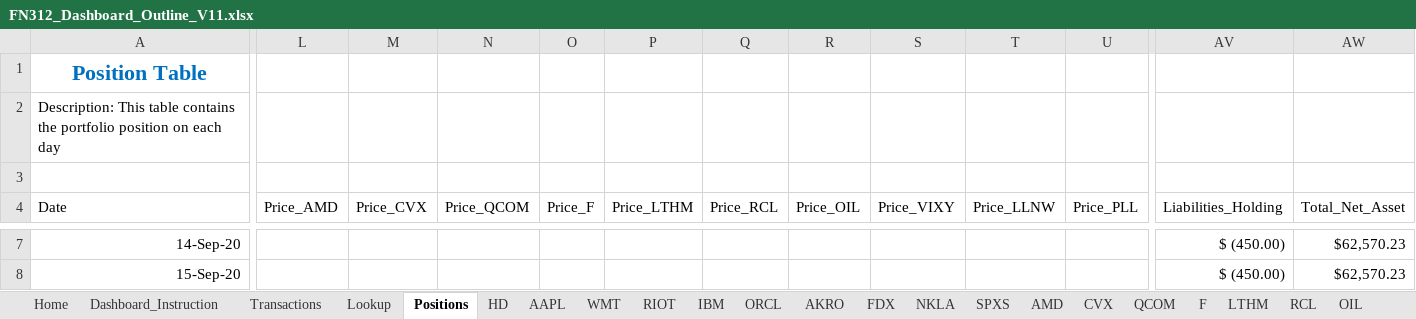
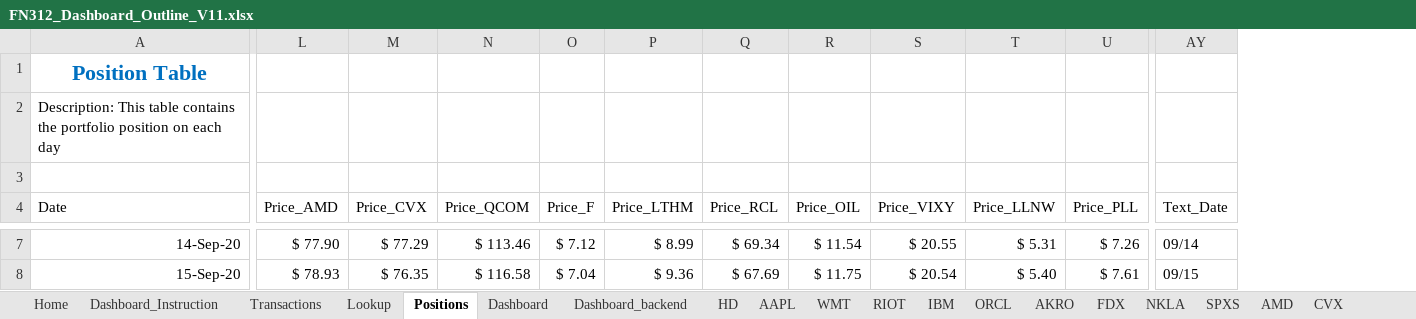
Before and after one commit to GoodDee/FN312-Investment-Challenge-2020, an Excel workbook: FN312_Dashboard_Outline_V11.xlsx, sheet Positions, drawn as a sheet; only a part is shown, gaps mark what is left out; values as stored, in another font and other column widths than the file's, no borders; table styles not drawn; removed rows and columns are numbered as before the commit, all else as after; the diff covers the shown part only; the diff names each change by its address in the sheet, - before the commit and + after, or states it on an @@ line.

```diff
--- a/FN312_Dashboard_Outline_V11.xlsx (sheet Positions)
+++ b/FN312_Dashboard_Outline_V11.xlsx (sheet Positions)
@@ column AV (Liabilities_Holding) hidden, rows 7-8: $ (450.00) | $ (450.00) @@
@@ column AW (Total_Net_Asset) hidden, rows 7-8: $62,570.23 | $62,570.23 @@
+column AY (Text_Date), rows 7-8: 09/14 | 09/15
-L7 (Price_AMD): (empty)
+L7 (Price_AMD): $ 77.90
-M7 (Price_CVX): (empty)
+M7 (Price_CVX): $ 77.29
-N7 (Price_QCOM): (empty)
+N7 (Price_QCOM): $ 113.46
-O7 (Price_F): (empty)
+O7 (Price_F): $ 7.12
-P7 (Price_LTHM): (empty)
+P7 (Price_LTHM): $ 8.99
-Q7 (Price_RCL): (empty)
+Q7 (Price_RCL): $ 69.34
-R7 (Price_OIL): (empty)
+R7 (Price_OIL): $ 11.54
-S7 (Price_VIXY): (empty)
+S7 (Price_VIXY): $ 20.55
-T7 (Price_LLNW): (empty)
+T7 (Price_LLNW): $ 5.31
-U7 (Price_PLL): (empty)
+U7 (Price_PLL): $ 7.26
-L8 (Price_AMD): (empty)
+L8 (Price_AMD): $ 78.93
-M8 (Price_CVX): (empty)
+M8 (Price_CVX): $ 76.35
-N8 (Price_QCOM): (empty)
+N8 (Price_QCOM): $ 116.58
-O8 (Price_F): (empty)
+O8 (Price_F): $ 7.04
-P8 (Price_LTHM): (empty)
+P8 (Price_LTHM): $ 9.36
-Q8 (Price_RCL): (empty)
+Q8 (Price_RCL): $ 67.69
-R8 (Price_OIL): (empty)
+R8 (Price_OIL): $ 11.75
-S8 (Price_VIXY): (empty)
+S8 (Price_VIXY): $ 20.54
-T8 (Price_LLNW): (empty)
+T8 (Price_LLNW): $ 5.40
-U8 (Price_PLL): (empty)
+U8 (Price_PLL): $ 7.61
```
Also changed, not shown: 408 edited cells elsewhere in this sheet, sheet Dashboard, sheet Dashboard_backend, sheet PLL, other sheet tabs, formulas that keep their value, hidden cells, charts or pictures.
